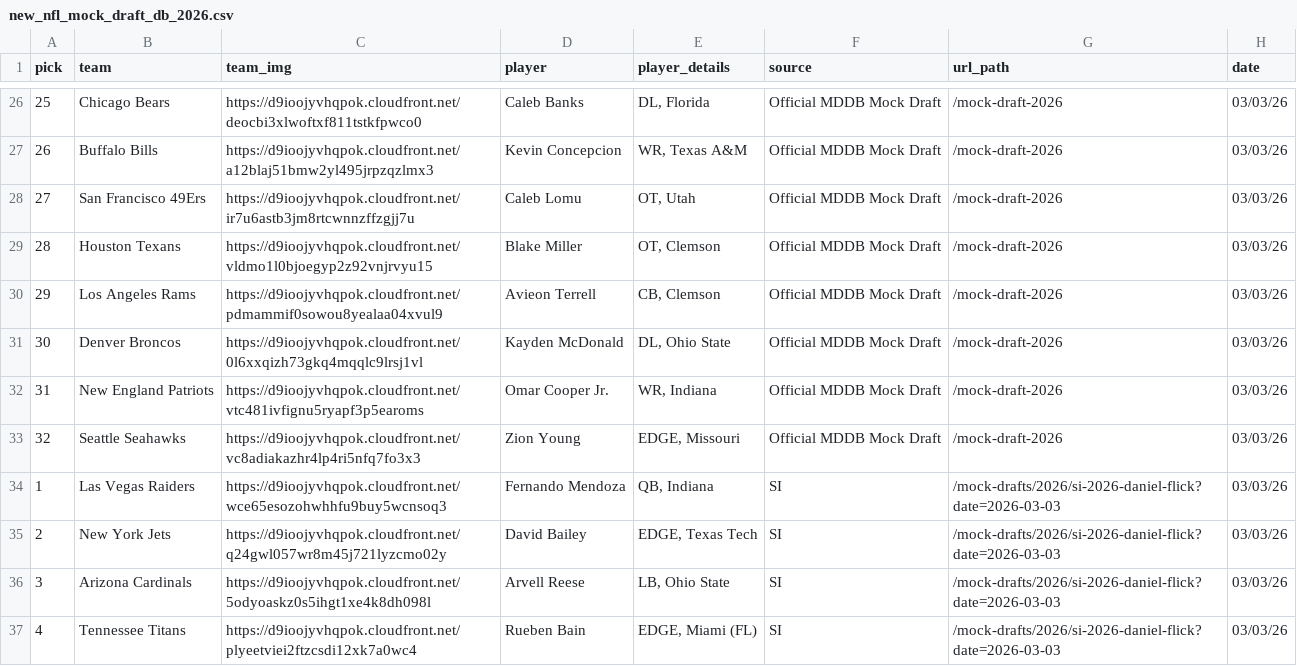
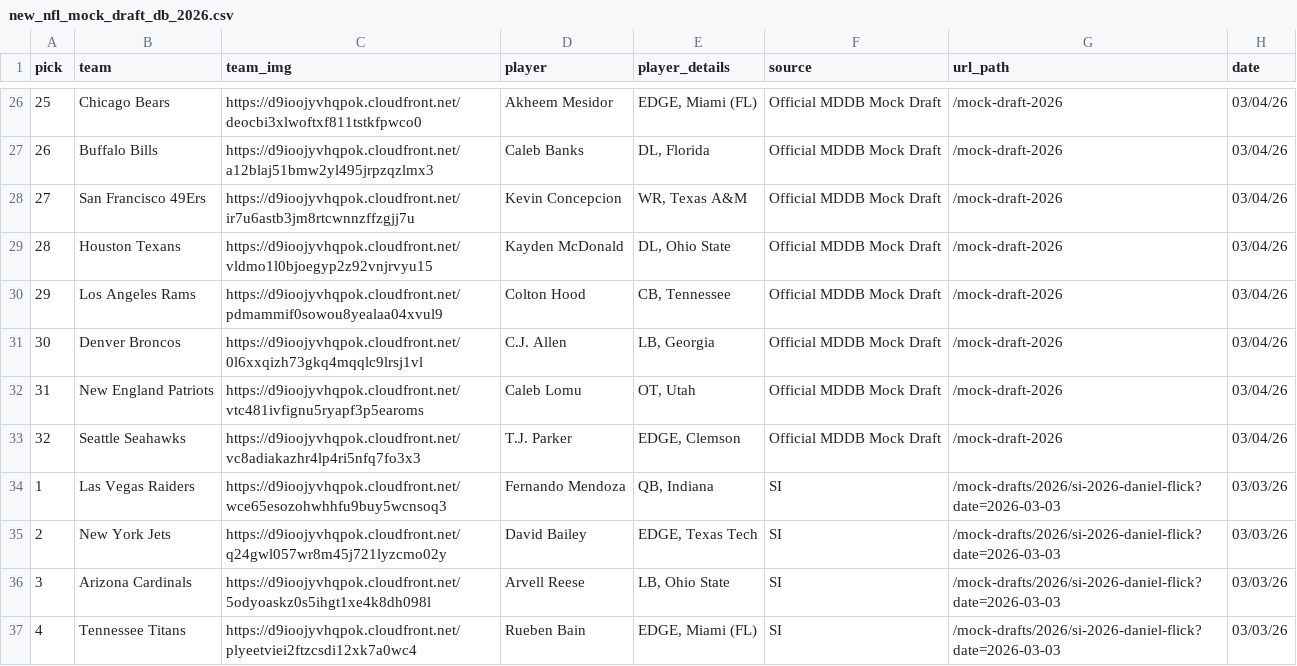
Before and after one commit to aaroncolesmith/data_nfl_mock_draft, a CSV file: data/new_nfl_mock_draft_db_2026.csv, drawn as a sheet; only a part is shown, gaps mark what is left out; the diff covers the shown part only.

```diff
--- a/data/new_nfl_mock_draft_db_2026.csv
+++ b/data/new_nfl_mock_draft_db_2026.csv
@@ -26,9 +26,9 @@ pick,team,team_img,player,player_details,source,url_path,date
-25,Chicago Bears,https://d9ioojyvhqpok.cloudfront.net/deocbi3xlwoftxf811tstkfpwco0,Caleb Banks,"DL, Florida",Official MDDB Mock Draft,/mock-draft-2026,03/03/26
-26,Buffalo Bills,https://d9ioojyvhqpok.cloudfront.net/a12blaj51bmw2yl495jrpzqzlmx3,Kevin Concepcion,"WR, Texas A&M",Official MDDB Mock Draft,/mock-draft-2026,03/03/26
-27,San Francisco 49Ers,https://d9ioojyvhqpok.cloudfront.net/ir7u6astb3jm8rtcwnnzffzgjj7u,Caleb Lomu,"OT, Utah",Official MDDB Mock Draft,/mock-draft-2026,03/03/26
-28,Houston Texans,https://d9ioojyvhqpok.cloudfront.net/vldmo1l0bjoegyp2z92vnjrvyu15,Blake Miller,"OT, Clemson",Official MDDB Mock Draft,/mock-draft-2026,03/03/26
-29,Los Angeles Rams,https://d9ioojyvhqpok.cloudfront.net/pdmammif0sowou8yealaa04xvul9,Avieon Terrell,"CB, Clemson",Official MDDB Mock Draft,/mock-draft-2026,03/03/26
-30,Denver Broncos,https://d9ioojyvhqpok.cloudfront.net/0l6xxqizh73gkq4mqqlc9lrsj1vl,Kayden McDonald,"DL, Ohio State",Official MDDB Mock Draft,/mock-draft-2026,03/03/26
-31,New England Patriots,https://d9ioojyvhqpok.cloudfront.net/vtc481ivfignu5ryapf3p5earoms,Omar Cooper Jr.,"WR, Indiana",Official MDDB Mock Draft,/mock-draft-2026,03/03/26
-32,Seattle Seahawks,https://d9ioojyvhqpok.cloudfront.net/vc8adiakazhr4lp4ri5nfq7fo3x3,Zion Young,"EDGE, Missouri",Official MDDB Mock Draft,/mock-draft-2026,03/03/26
+25,Chicago Bears,https://d9ioojyvhqpok.cloudfront.net/deocbi3xlwoftxf811tstkfpwco0,Akheem Mesidor,"EDGE, Miami (FL)",Official MDDB Mock Draft,/mock-draft-2026,03/04/26
+26,Buffalo Bills,https://d9ioojyvhqpok.cloudfront.net/a12blaj51bmw2yl495jrpzqzlmx3,Caleb Banks,"DL, Florida",Official MDDB Mock Draft,/mock-draft-2026,03/04/26
+27,San Francisco 49Ers,https://d9ioojyvhqpok.cloudfront.net/ir7u6astb3jm8rtcwnnzffzgjj7u,Kevin Concepcion,"WR, Texas A&M",Official MDDB Mock Draft,/mock-draft-2026,03/04/26
+28,Houston Texans,https://d9ioojyvhqpok.cloudfront.net/vldmo1l0bjoegyp2z92vnjrvyu15,Kayden McDonald,"DL, Ohio State",Official MDDB Mock Draft,/mock-draft-2026,03/04/26
+29,Los Angeles Rams,https://d9ioojyvhqpok.cloudfront.net/pdmammif0sowou8yealaa04xvul9,Colton Hood,"CB, Tennessee",Official MDDB Mock Draft,/mock-draft-2026,03/04/26
+30,Denver Broncos,https://d9ioojyvhqpok.cloudfront.net/0l6xxqizh73gkq4mqqlc9lrsj1vl,C.J. Allen,"LB, Georgia",Official MDDB Mock Draft,/mock-draft-2026,03/04/26
+31,New England Patriots,https://d9ioojyvhqpok.cloudfront.net/vtc481ivfignu5ryapf3p5earoms,Caleb Lomu,"OT, Utah",Official MDDB Mock Draft,/mock-draft-2026,03/04/26
+32,Seattle Seahawks,https://d9ioojyvhqpok.cloudfront.net/vc8adiakazhr4lp4ri5nfq7fo3x3,T.J. Parker,"EDGE, Clemson",Official MDDB Mock Draft,/mock-draft-2026,03/04/26
 1,Las Vegas Raiders,https://d9ioojyvhqpok.cloudfront.net/wce65esozohwhhfu9buy5wcnsoq3,Fernando Mendoza,"QB, Indiana",SI,/mock-drafts/2026/si-2026-daniel-flick?date=2026-03-03,03/03/26
```
Also changed, not shown: 54 edited cells elsewhere in this file, 1 other file.
